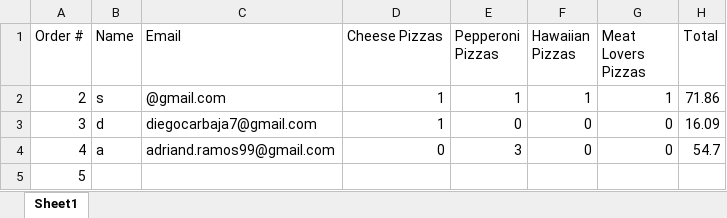
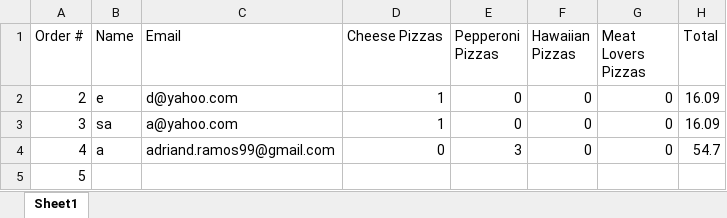
Before and after one commit to dac0d3/pythonWarriors, an Excel workbook: customerTransactions.xlsx, sheet Sheet1, drawn as a sheet; values as stored, in another font and other column widths than the file's, no borders; the diff names each change by its address in the sheet, - before the commit and + after, or states it on an @@ line.

Commit message:
email verification

```diff
--- a/customerTransactions.xlsx (sheet Sheet1)
+++ b/customerTransactions.xlsx (sheet Sheet1)
-B2 (Name): s
+B2 (Name): e
-C2 (Email): @gmail.com
+C2 (Email): d@yahoo.com
-E2 (Pepperoni Pizzas): 1
+E2 (Pepperoni Pizzas): 0
-F2 (Hawaiian Pizzas): 1
+F2 (Hawaiian Pizzas): 0
-G2 (Meat Lovers Pizzas): 1
+G2 (Meat Lovers Pizzas): 0
-H2 (Total): 71.86
+H2 (Total): 16.09
-B3 (Name): d
+B3 (Name): sa
-C3 (Email): diegocarbaja7@gmail.com
+C3 (Email): a@yahoo.com
```
Also changed, not shown: pythonParlorInventory.xlsx, 3 other files.
